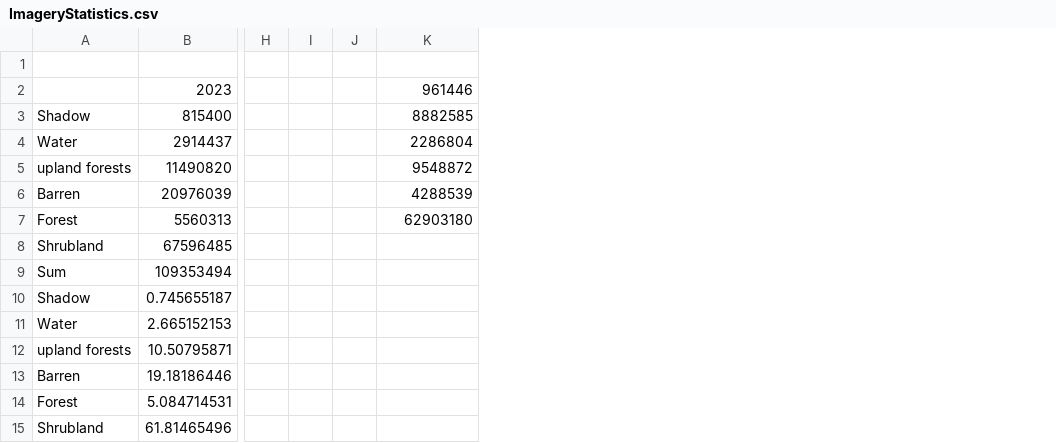
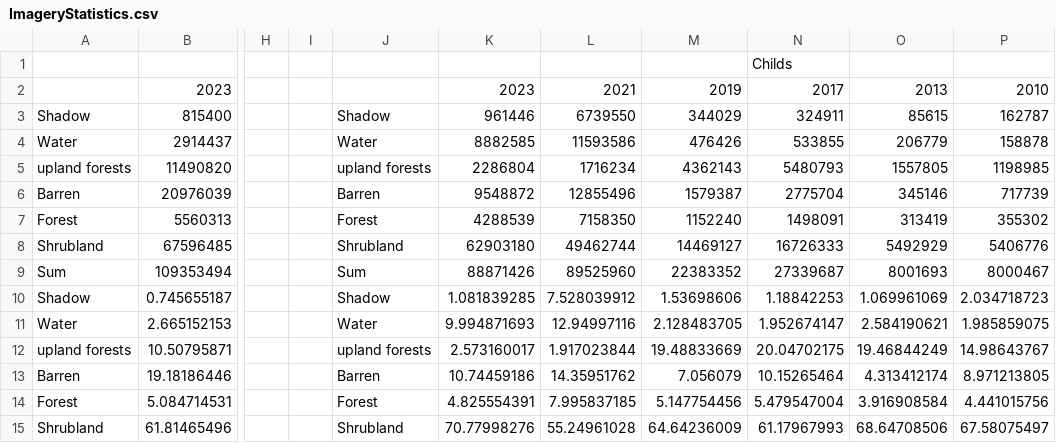
Before and after one commit to quentinmccalla1/Thesis, a CSV file: ImageryStatistics.csv, drawn as a sheet; only a part is shown, gaps mark what is left out; removed rows and columns are numbered as before the commit, all else as after; the diff names each change by its address in the sheet, - before the commit and + after, or states it on an @@ line.

Commit message:
10.8

```diff
--- a/ImageryStatistics.csv
+++ b/ImageryStatistics.csv
-column J, empty
+column J, rows 3-15: Shadow | Water | upland forests | Barren | Forest | Shrubland | Sum | Shadow | Water | upland forests | Barren | Forest | Shrubland
+column L, rows 2-15: 2021 | 6739550 | 11593586 | 1716234 | 12855496 | 7158350 | 49462744 | 89525960 | 7.528039912 | 12.94997116 | 1.917023844 | 14.35951762 | 7.995837185 | 55.24961028
+column M, rows 2-15: 2019 | 344029 | 476426 | 4362143 | 1579387 | 1152240 | 14469127 | 22383352 | 1.53698606 | 2.128483705 | 19.48833669 | 7.056079 | 5.147754456 | 64.64236009
+column N, rows 1-15: Childs | 2017 | 324911 | 533855 | 5480793 | 2775704 | 1498091 | 16726333 | 27339687 | 1.18842253 | 1.952674147 | 20.04702175 | 10.15265464 | 5.479547004 | 61.17967993
+column O, rows 2-15: 2013 | 85615 | 206779 | 1557805 | 345146 | 313419 | 5492929 | 8001693 | 1.069961069 | 2.584190621 | 19.46844249 | 4.313412174 | 3.916908584 | 68.64708506
+column P, rows 2-15: 2010 | 162787 | 158878 | 1198985 | 717739 | 355302 | 5406776 | 8000467 | 2.034718723 | 1.985859075 | 14.98643767 | 8.971213805 | 4.441015756 | 67.58075497
-K2: 961446
+K2: 2023
-K3: 8882585
+K3: 961446
-K4: 2286804
+K4: 8882585
-K5: 9548872
+K5: 2286804
-K6: 4288539
+K6: 9548872
-K7: 62903180
+K7: 4288539
-K8: (empty)
+K8: 62903180
-K9: (empty)
+K9: 88871426
-K10: (empty)
+K10: 1.081839285
-K11: (empty)
+K11: 9.994871693
-K12: (empty)
+K12: 2.573160017
-K13: (empty)
+K13: 10.74459186
-K14: (empty)
+K14: 4.825554391
-K15: (empty)
+K15: 70.77998276
```
